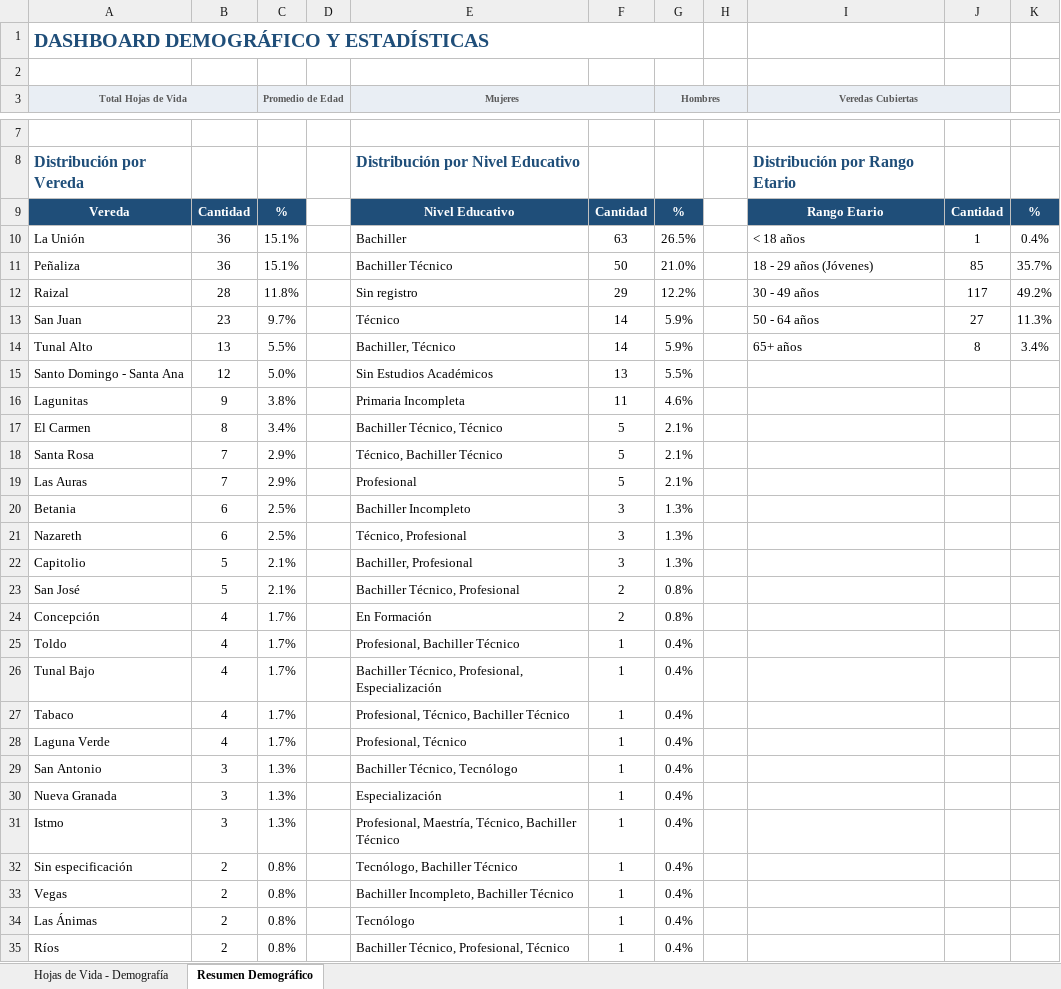
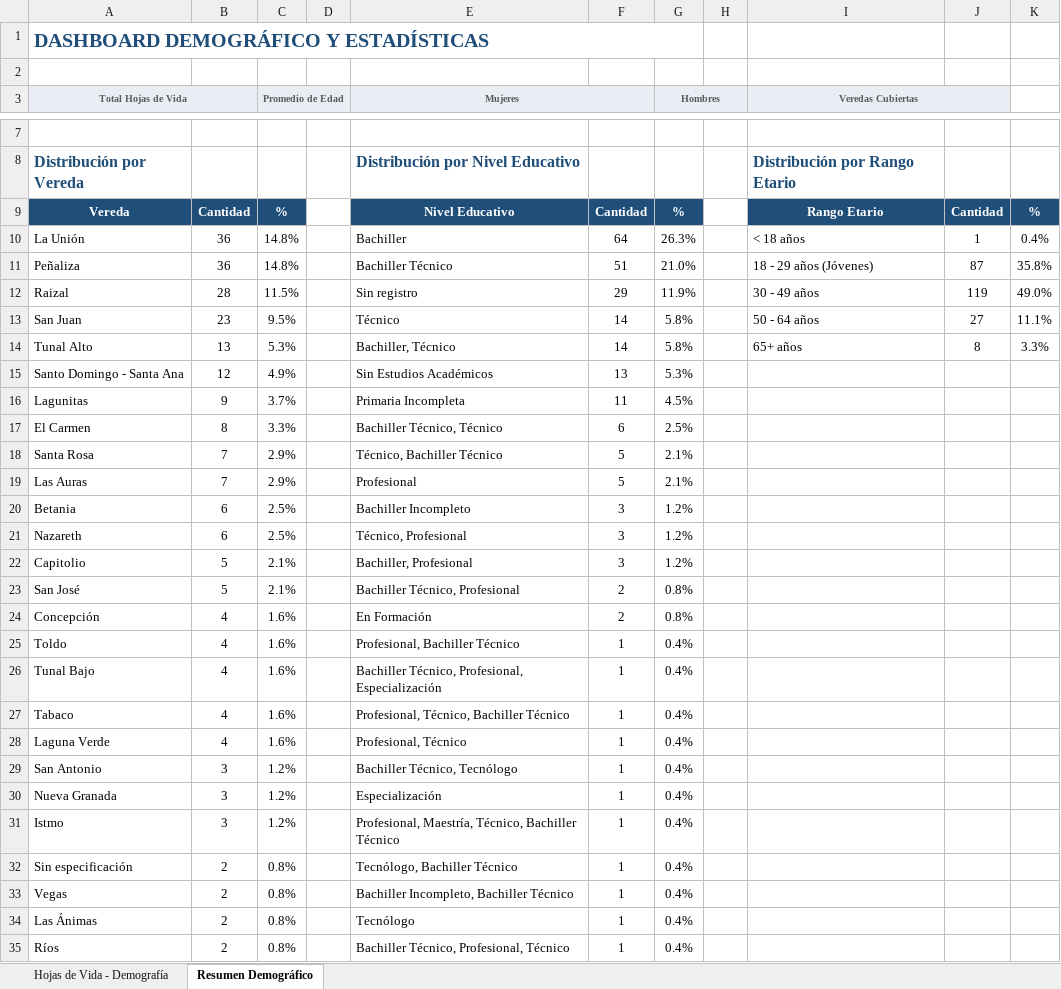
Before and after one commit to somossumapaz-collab/somossumapaz-web, an Excel workbook: Datos_Demograficos_Hojas_de_Vida.xlsx, sheet Resumen Demográfico, drawn as a sheet; only a part is shown, gaps mark what is left out; values as stored, in another font and other column widths than the file's, no borders; the diff covers the shown part only; the diff names each change by its address in the sheet, - before the commit and + after, or states it on an @@ line.

```diff
--- a/Datos_Demograficos_Hojas_de_Vida.xlsx (sheet Resumen Demográfico)
+++ b/Datos_Demograficos_Hojas_de_Vida.xlsx (sheet Resumen Demográfico)
-C10:C11 (Promedio de Edad): 15.1%
+C10:C11 (Promedio de Edad): 14.8%
-F10: 63
+F10: 64
-G10 (Hombres): 26.5%
+G10 (Hombres): 26.3%
-F11: 50
+F11: 51
-J11: 85
+J11: 87
-K11: 35.7%
+K11: 35.8%
-C12 (Promedio de Edad): 11.8%
+C12 (Promedio de Edad): 11.5%
-G12 (Hombres): 12.2%
+G12 (Hombres): 11.9%
-J12: 117
+J12: 119
-K12: 49.2%
+K12: 49.0%
-C13 (Promedio de Edad): 9.7%
+C13 (Promedio de Edad): 9.5%
-G13:G14 (Hombres): 5.9%
+G13:G14 (Hombres): 5.8%
-K13: 11.3%
+K13: 11.1%
-C14 (Promedio de Edad): 5.5%
+C14 (Promedio de Edad): 5.3%
-K14: 3.4%
+K14: 3.3%
-C15 (Promedio de Edad): 5.0%
+C15 (Promedio de Edad): 4.9%
-G15 (Hombres): 5.5%
+G15 (Hombres): 5.3%
-C16 (Promedio de Edad): 3.8%
+C16 (Promedio de Edad): 3.7%
-G16 (Hombres): 4.6%
+G16 (Hombres): 4.5%
-C17 (Promedio de Edad): 3.4%
+C17 (Promedio de Edad): 3.3%
-F17: 5
+F17: 6
-G17 (Hombres): 2.1%
+G17 (Hombres): 2.5%
-G20:G22 (Hombres): 1.3%
+G20:G22 (Hombres): 1.2%
-C24:C28 (Promedio de Edad): 1.7%
+C24:C28 (Promedio de Edad): 1.6%
-C29:C31 (Promedio de Edad): 1.3%
+C29:C31 (Promedio de Edad): 1.2%
```
Also changed, not shown: 6 added rows, 4 removed rows and 2 edited cells elsewhere in this sheet, sheet Hojas de Vida - Demografía, 4 other files.
